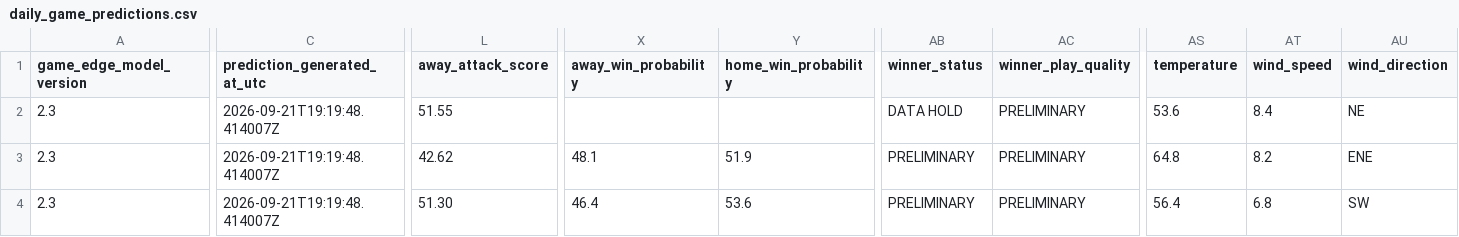
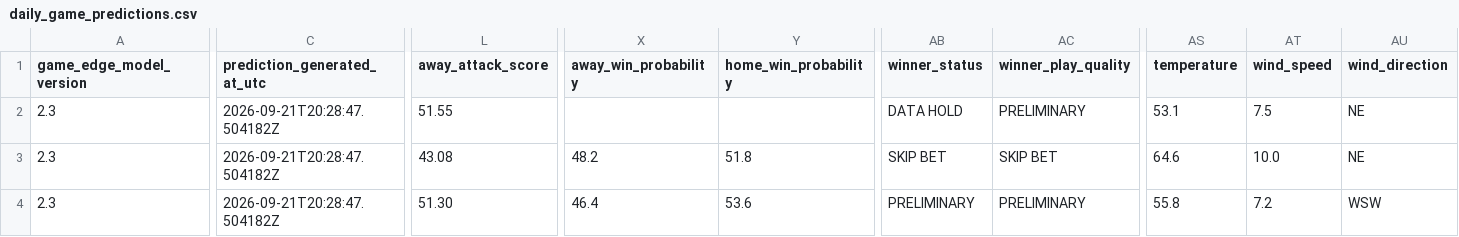
Before and after one commit to SSpeterson2b/launchpoint-hr, a CSV file: data/daily_game_predictions.csv, drawn as a sheet; only a part is shown, gaps mark what is left out; the diff covers the shown part only; the diff names each change by its address in the sheet, - before the commit and + after, or states it on an @@ line.

Commit message:
Update public MLB Game Edge predictions

```diff
--- a/data/daily_game_predictions.csv
+++ b/data/daily_game_predictions.csv
-C2:C4 (prediction_generated_at_utc): 2026-09-21T19:19:48.414007Z
+C2:C4 (prediction_generated_at_utc): 2026-09-21T20:28:47.504182Z
-AS2 (temperature): 53.6
+AS2 (temperature): 53.1
-AT2 (wind_speed): 8.4
+AT2 (wind_speed): 7.5
-L3 (away_attack_score): 42.62
+L3 (away_attack_score): 43.08
-X3 (away_win_probability): 48.1
+X3 (away_win_probability): 48.2
-Y3 (home_win_probability): 51.9
+Y3 (home_win_probability): 51.8
-AB3 (winner_status): PRELIMINARY
+AB3 (winner_status): SKIP BET
-AC3 (winner_play_quality): PRELIMINARY
+AC3 (winner_play_quality): SKIP BET
-AS3 (temperature): 64.8
+AS3 (temperature): 64.6
-AT3 (wind_speed): 8.2
+AT3 (wind_speed): 10.0
-AU3 (wind_direction): ENE
+AU3 (wind_direction): NE
-AS4 (temperature): 56.4
+AS4 (temperature): 55.8
-AT4 (wind_speed): 6.8
+AT4 (wind_speed): 7.2
-AU4 (wind_direction): SW
+AU4 (wind_direction): WSW
```
Also changed, not shown: 7 edited cells elsewhere in this file.
